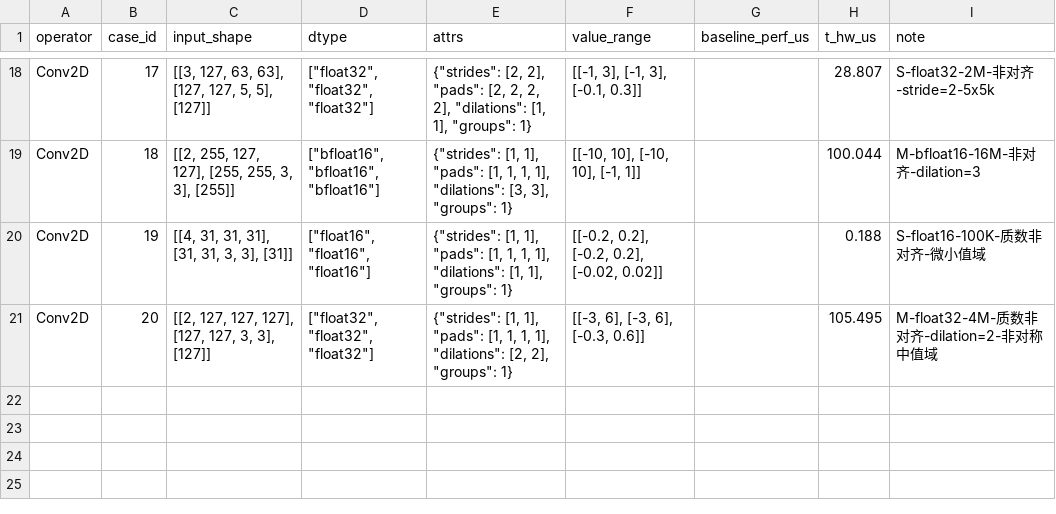
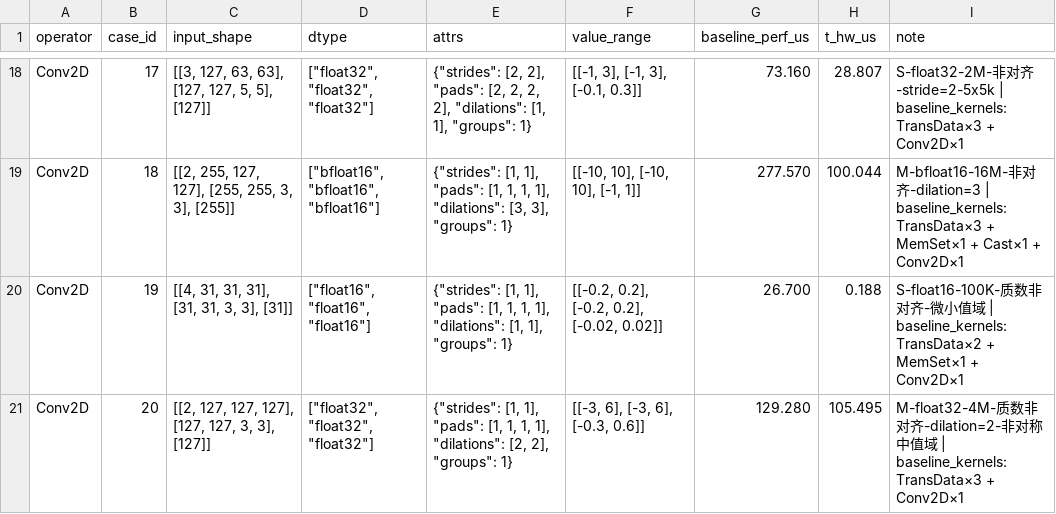
Before and after one commit to botcanlearn/cann-bench-upstream, a CSV file: kernel_bench/level3/conv_2d/cases.csv, drawn as a sheet; only a part is shown, gaps mark what is left out; the diff covers the shown part only; the diff names each change by its address in the sheet, - before the commit and + after, or states it on an @@ line.

Commit message:
feat(level3): conv_2d / conv_3d_backprop_filter / add_rms_norm baselines; level1 yaml fixes; engram → engram_gate_fusion rename
Co-authored-by: gxj1123<gao.xuejian1@huawei.com>



# message auto-generated for no-merge-commit merge:
!59 merge refactor/l3-baselines-and-engram-rename into master

feat(level3): conv_2d / conv_3d_backprop_filter / add_rms_norm baselines; level1 yaml fixes; engram → engram_gate_fusion rename

Created-by: gxj1123
Commit-by: gxj1123
Merged-by: cann-robot
Description: **34 files, +1371 / -793.**

### Highlights

- **level3 `baseline_perf_us` filled**
  - `conv_2d` — 20/20 cases benched
  - `conv_3d_backprop_filter` — 13/20 via `npu_conv3d_backward`
  - `add_rms_norm_dynamic_quant` — 20/20
  - `grouped_matmul` — refreshed after the `transpose_weight` convention change

- **level3 `msprof_us` refresh** for 7 ops + 3 reference-function bug fixes, rolled into the same `cases.yaml` / `cases.csv` updates

- **level1 YAML `inf`/`nan` syntax fixes** across `exp` / `foreach_addcdiv_scalar` / `foreach_norm` / `gelu` / `masked_scale` / `mish` / `sigmoid` / `swi_glu` — the parser was treating bare `.inf` / `.nan` tokens as strings on older PyYAML versions. `foreach_norm/desc.md` return type also clarified.

- **`cli.py`** — small CLI behavior tweak

- **`README.md`** — refreshed: scoring formula wording, layout pointer cleanups

- **`docs/technical-report.pdf`** — bumped to the new revision

- **`docs/assets/`** — new directory holding `perf_score.png` referenced by README

- **`.gitignore`** — 3-line touch-up for new artifact paths

### Rename

`kernel_bench/level3/engram` → `kernel_bench/level3/engram_gate_fusion` — reflects the fused-gate kernel the cases actually evaluate. Content also expanded substantially (cases.yaml ~2× larger after the rename), so git diff renders this as delete + create rather than pure rename.

See merge request: cann/cann-bench!59

```diff
--- a/kernel_bench/level3/conv_2d/cases.csv
+++ b/kernel_bench/level3/conv_2d/cases.csv
-G18 (baseline_perf_us): (empty)
+G18 (baseline_perf_us): 73.160
-I18 (note): …齐-stride=2-5x5k
+I18 (note): …齐-stride=2-5x5k | baseline_kernels: TransData×3 + Conv2D×1
-G19 (baseline_perf_us): (empty)
+G19 (baseline_perf_us): 277.570
-I19 (note): …齐-dilation=3
+I19 (note): …齐-dilation=3 | baseline_kernels: TransData×3 + MemSet×1 + Cast×1 + Conv2D×1
-G20 (baseline_perf_us): (empty)
+G20 (baseline_perf_us): 26.700
-I20 (note): …微小值域
+I20 (note): …微小值域 | baseline_kernels: TransData×2 + MemSet×1 + Conv2D×1
-G21 (baseline_perf_us): (empty)
+G21 (baseline_perf_us): 129.280
-I21 (note): …值域
+I21 (note): …值域 | baseline_kernels: TransData×3 + Conv2D×1
```
Also changed, not shown: 32 edited cells elsewhere in this file, kernel_bench/level3/conv_3d_backprop_filter/cases.csv, kernel_bench/level3/grouped_matmul/cases.csv, 31 other files.
